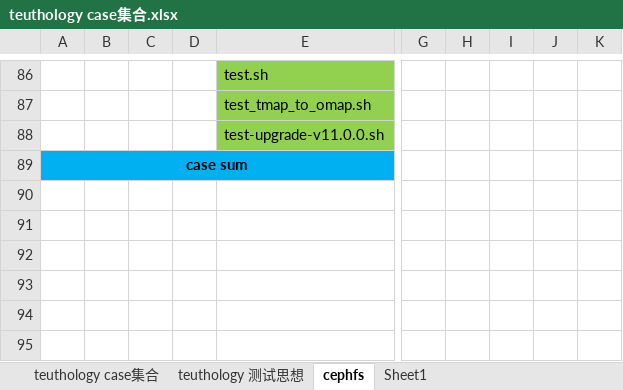
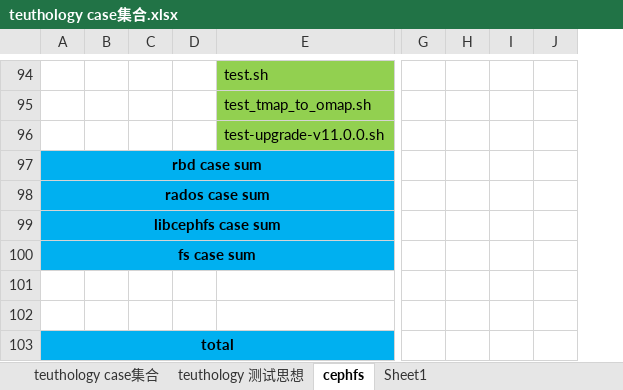
Before and after one commit to lnsyyj/Codes, an Excel workbook: teuthology/teuthology case集合.xlsx, sheet cephfs, drawn as a sheet; only a part is shown, gaps mark what is left out; values as stored, in another font and other column widths than the file's, no borders; removed rows and columns are numbered as before the commit, all else as after; rows hold the shown columns only; the diff covers the shown part only; the diff names each change by its address in the sheet, - before the commit and + after, or states it on an @@ line.

```diff
--- a/teuthology/teuthology case集合.xlsx (sheet cephfs)
+++ b/teuthology/teuthology case集合.xlsx (sheet cephfs)
-column G, empty
-column H, empty
-column I, empty
-column J, empty
-column K, empty
+column G, empty
+column H, empty
+column I, empty
+column J, empty
+row 97: rbd case sum
+row 98: rados case sum
+row 99: libcephfs case sum
+row 100: fs case sum
-row 101: case sum
+row 101: (empty)
-A101:E101 fill: #00B0F0
+A101:E101 fill: none
-A89:E89 merged
+row 102: (empty)
+row 103: total
```
Also changed, not shown: 13 added rows, 5 removed rows, 11 edited cells and cell formats elsewhere in this sheet.
